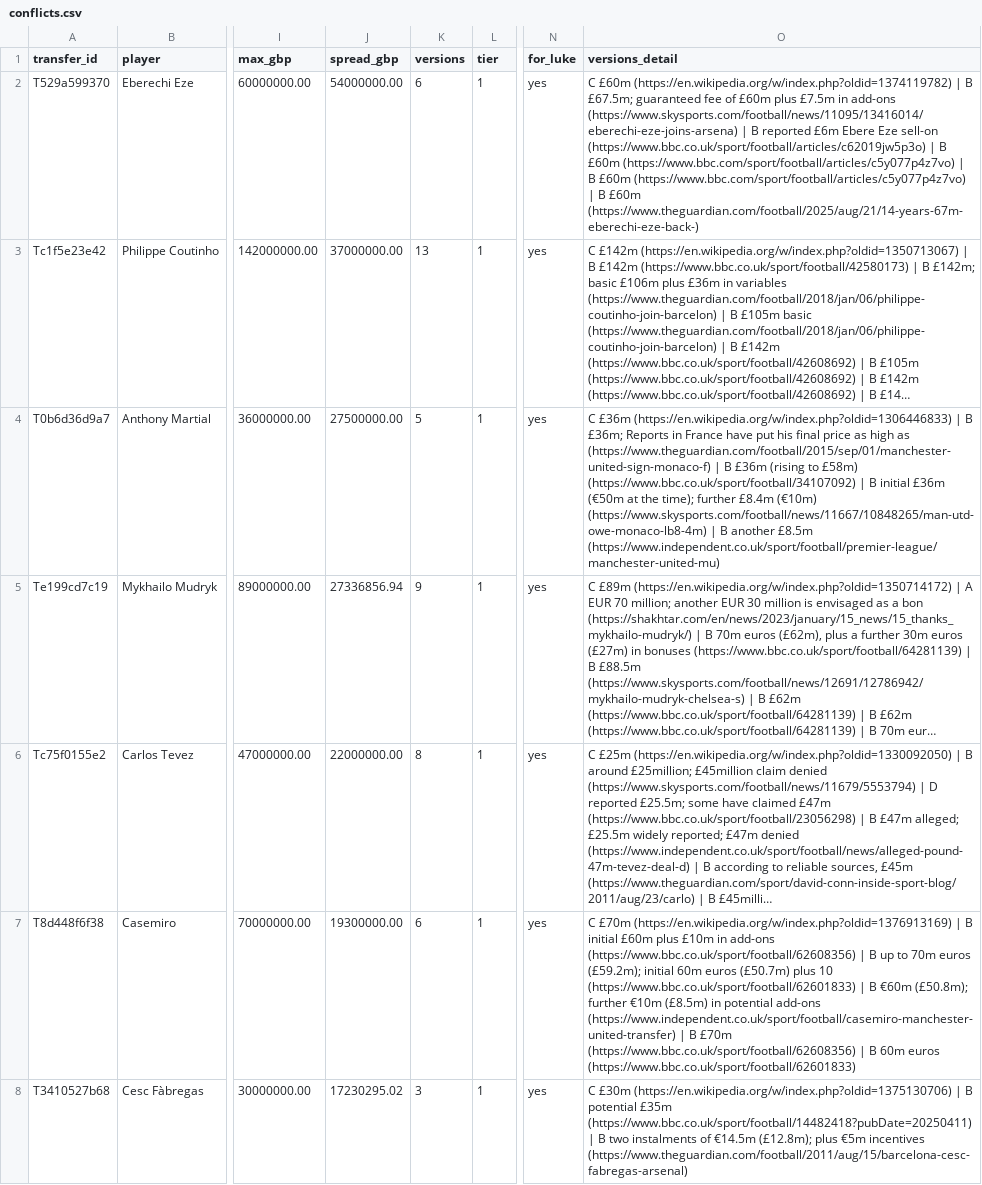
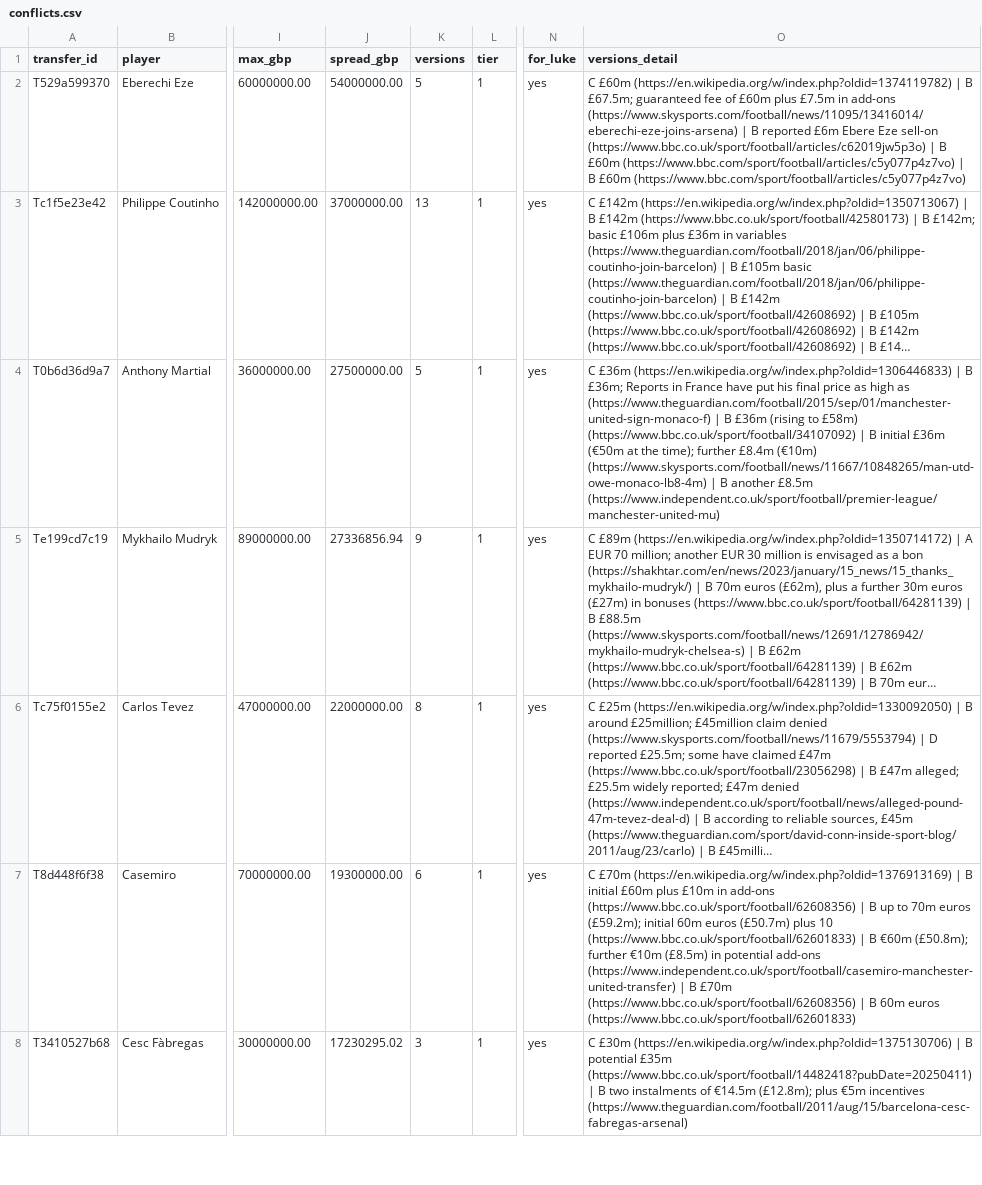
Before and after one commit to marketmarathon/race-through-time, a CSV file: data/rtt-101/conflicts.csv, drawn as a sheet; only a part is shown, gaps mark what is left out; long unchanged cells end in …; the diff covers the shown part only; the diff names each change by its address in the sheet, - before the commit and + after, or states it on an @@ line.

```diff
--- a/data/rtt-101/conflicts.csv
+++ b/data/rtt-101/conflicts.csv
-K2 (versions): 6
+K2 (versions): 5
-O2 (versions_detail): …£60m (https://www.bbc.com/sport/football/articles/c5y077p4z7vo) | B £60m (https://www.theguardian.com/football/2025/aug/21/14-years-67m-eberechi-eze-back-)
+O2 (versions_detail): …£60m (https://www.bbc.com/sport/football/articles/c5y077p4z7vo)
```
Also changed, not shown: 1 removed row and 6 edited cells elsewhere in this file, data/rtt-101/club_season.csv, data/rtt-101/coverage.csv, 13 other files.
